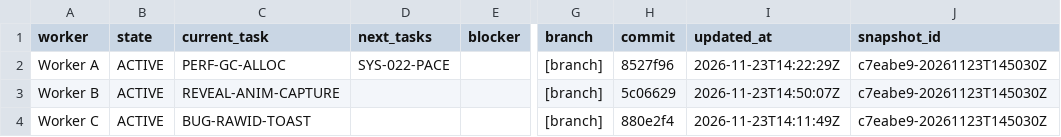
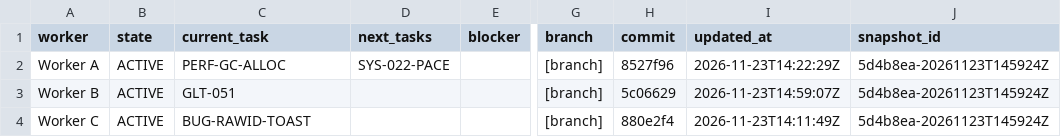
Before and after one commit to ksatriadipo/idle-space-courier-dashboard, a CSV file: data/workers.csv, drawn as a sheet; only a part is shown, gaps mark what is left out; the diff names each change by its address in the sheet, - before the commit and + after, or states it on an @@ line.

```diff
--- a/data/workers.csv
+++ b/data/workers.csv
-J2:J4 (snapshot_id): c7eabe9-20261123T145030Z
+J2:J4 (snapshot_id): 5d4b8ea-20261123T145924Z
-C3 (current_task): REVEAL-ANIM-CAPTURE
+C3 (current_task): GLT-051
-I3 (updated_at): 2026-11-23T14:50:07Z
+I3 (updated_at): 2026-11-23T14:59:07Z
```
Also changed, not shown: data/decisions.csv, data/runs.csv, 5 other files.
